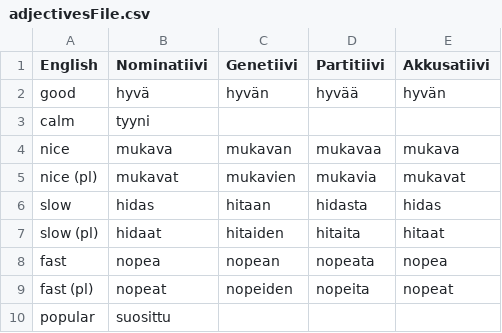
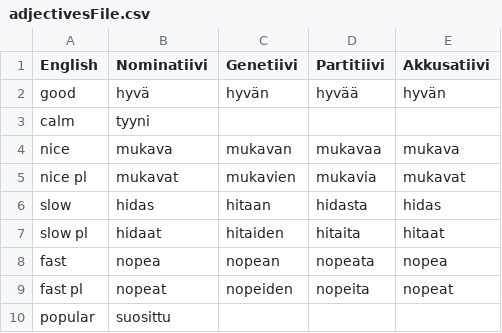
Before and after one commit to Definitely-Not-A-Dolphin/Finnish-Language-Trainer, a CSV file: adjectivesFile.csv, drawn as a sheet.

```diff
--- a/adjectivesFile.csv
+++ b/adjectivesFile.csv
@@ -4,7 +4,7 @@ calm, tyyni,
 nice, mukava, mukavan, mukavaa, mukava,
-nice (pl), mukavat, mukavien, mukavia, mukavat
+nice pl, mukavat, mukavien, mukavia, mukavat
 slow, hidas, hitaan, hidasta, hidas,
-slow (pl), hidaat, hitaiden, hitaita, hitaat,
+slow pl, hidaat, hitaiden, hitaita, hitaat,
 fast, nopea, nopean, nopeata, nopea,
-fast (pl), nopeat, nopeiden, nopeita, nopeat,
+fast pl, nopeat, nopeiden, nopeita, nopeat,
 popular, suosittu,
```
Also changed, not shown: 2 other files.
